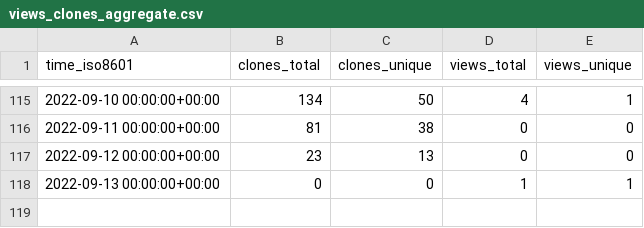
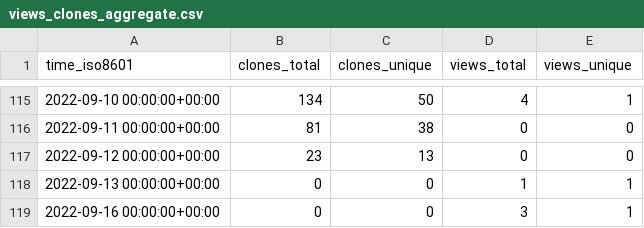
Before and after one commit to a631807682/stats, a CSV file: a631807682/zerofield/ghrs-data/views_clones_aggregate.csv, drawn as a sheet; only a part is shown, gaps mark what is left out; the diff names each change by its address in the sheet, - before the commit and + after, or states it on an @@ line.

```diff
--- a/a631807682/zerofield/ghrs-data/views_clones_aggregate.csv
+++ b/a631807682/zerofield/ghrs-data/views_clones_aggregate.csv
+row 119: 2022-09-16 00:00:00+00:00 | 0 | 0 | 3 | 1
```
Also changed, not shown: 1 other file.
